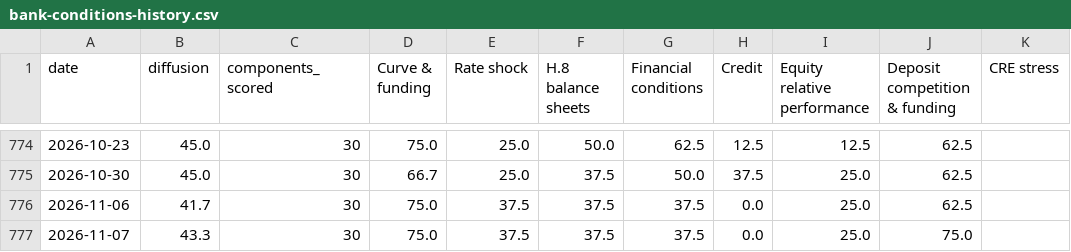
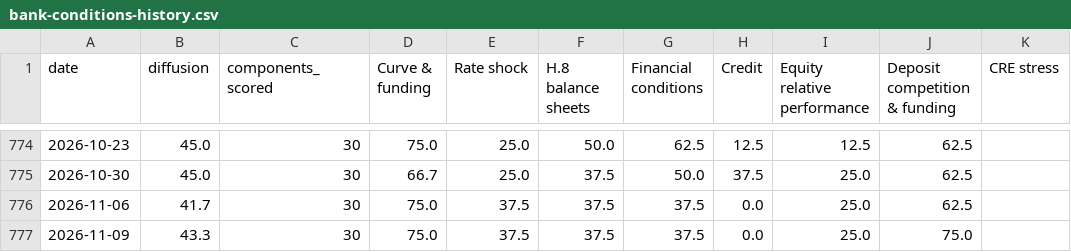
Before and after one commit to ehines12/research-hub, a CSV file: data/bank-conditions-history.csv, drawn as a sheet; only a part is shown, gaps mark what is left out.

```diff
--- a/data/bank-conditions-history.csv
+++ b/data/bank-conditions-history.csv
@@ -776,2 +776,2 @@ date,diffusion,components_scored,"Curve & funding","Rate shock","H.8 balance she
 2026-11-06,41.7,30,75.0,37.5,37.5,37.5,0.0,25.0,62.5,
-2026-11-07,43.3,30,75.0,37.5,37.5,37.5,0.0,25.0,75.0,
+2026-11-09,43.3,30,75.0,37.5,37.5,37.5,0.0,25.0,75.0,
```
Also changed, not shown: 9 other files.
